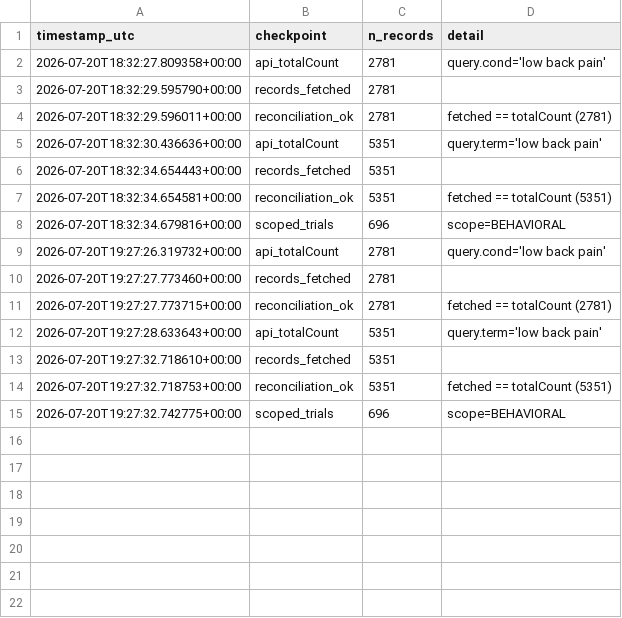
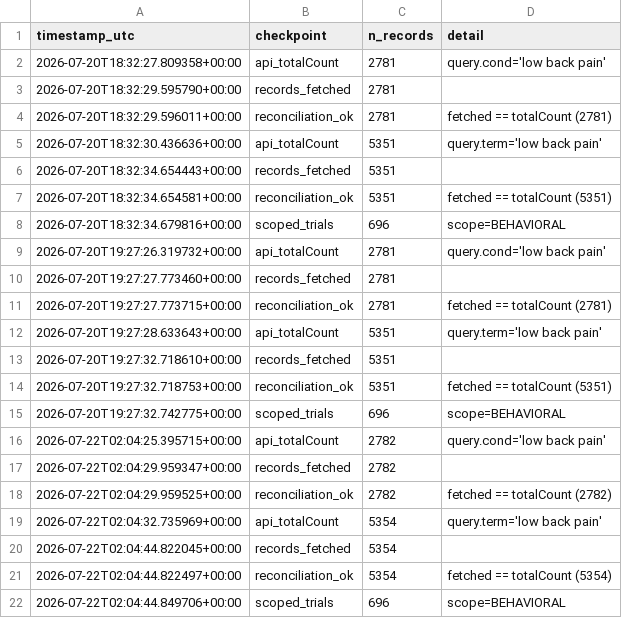
Before and after one commit to tannerproficeresearch-ai/safe-lab-cdqi, a CSV file: CDQI_low_back_pain/CDQI_low_back_pain_qc_checkpoints.csv, drawn as a sheet; the diff names each change by its address in the sheet, - before the commit and + after, or states it on an @@ line.

```diff
--- a/CDQI_low_back_pain/CDQI_low_back_pain_qc_checkpoints.csv
+++ b/CDQI_low_back_pain/CDQI_low_back_pain_qc_checkpoints.csv
+row 16: 2026-07-22T02:04:25.395715+00:00 | api_totalCount | 2782 | query.cond='low back pain'
+row 17: 2026-07-22T02:04:29.959347+00:00 | records_fetched | 2782
+row 18: 2026-07-22T02:04:29.959525+00:00 | reconciliation_ok | 2782 | fetched == totalCount (2782)
+row 19: 2026-07-22T02:04:32.735969+00:00 | api_totalCount | 5354 | query.term='low back pain'
+row 20: 2026-07-22T02:04:44.822045+00:00 | records_fetched | 5354
+row 21: 2026-07-22T02:04:44.822497+00:00 | reconciliation_ok | 5354 | fetched == totalCount (5354)
+row 22: 2026-07-22T02:04:44.849706+00:00 | scoped_trials | 696 | scope=BEHAVIORAL
```
Also changed, not shown: CDQI_low_back_pain/CDQI_low_back_pain_supp1_by_intervention.csv, CDQI_low_back_pain/CDQI_low_back_pain_supp2_by_epoch.csv, 10 other files.
